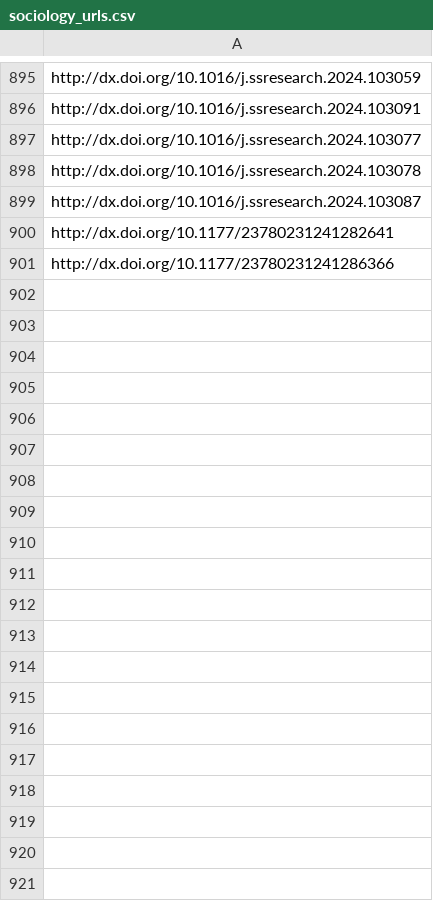
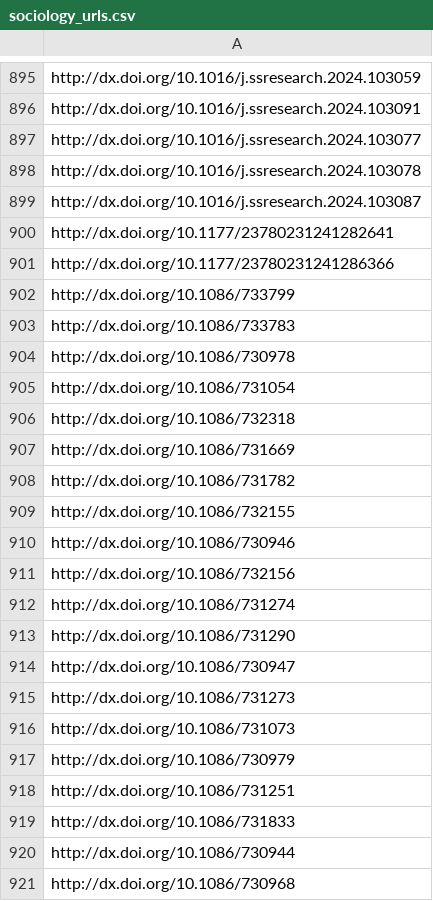
Before and after one commit to jacob-long/picnic, a CSV file: memory/sociology_urls.csv, drawn as a sheet; only a part is shown, gaps mark what is left out; the diff covers the shown part only.

```diff
--- a/memory/sociology_urls.csv
+++ b/memory/sociology_urls.csv
@@ -901 +901,21 @@ http://dx.doi.org/10.1177/23780231241282641
 http://dx.doi.org/10.1177/23780231241286366
+http://dx.doi.org/10.1086/733799
+http://dx.doi.org/10.1086/733783
+http://dx.doi.org/10.1086/730978
+http://dx.doi.org/10.1086/731054
+http://dx.doi.org/10.1086/732318
+http://dx.doi.org/10.1086/731669
+http://dx.doi.org/10.1086/731782
+http://dx.doi.org/10.1086/732155
+http://dx.doi.org/10.1086/730946
+http://dx.doi.org/10.1086/732156
+http://dx.doi.org/10.1086/731274
+http://dx.doi.org/10.1086/731290
+http://dx.doi.org/10.1086/730947
+http://dx.doi.org/10.1086/731273
+http://dx.doi.org/10.1086/731073
+http://dx.doi.org/10.1086/730979
+http://dx.doi.org/10.1086/731251
+http://dx.doi.org/10.1086/731833
+http://dx.doi.org/10.1086/730944
+http://dx.doi.org/10.1086/730968
```
Also changed, not shown: 25 added rows elsewhere in this file, memory/communication_urls.csv, memory/po_urls.csv, 11 other files.
